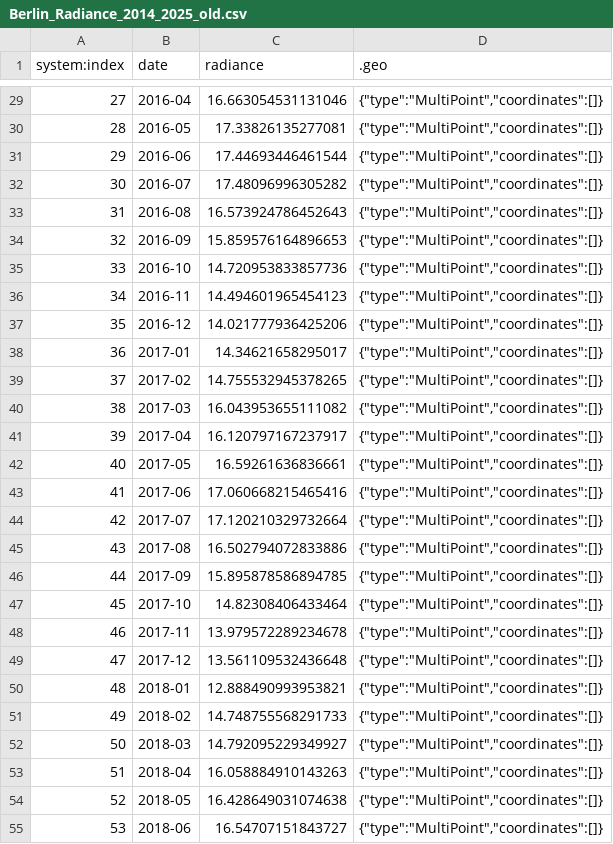
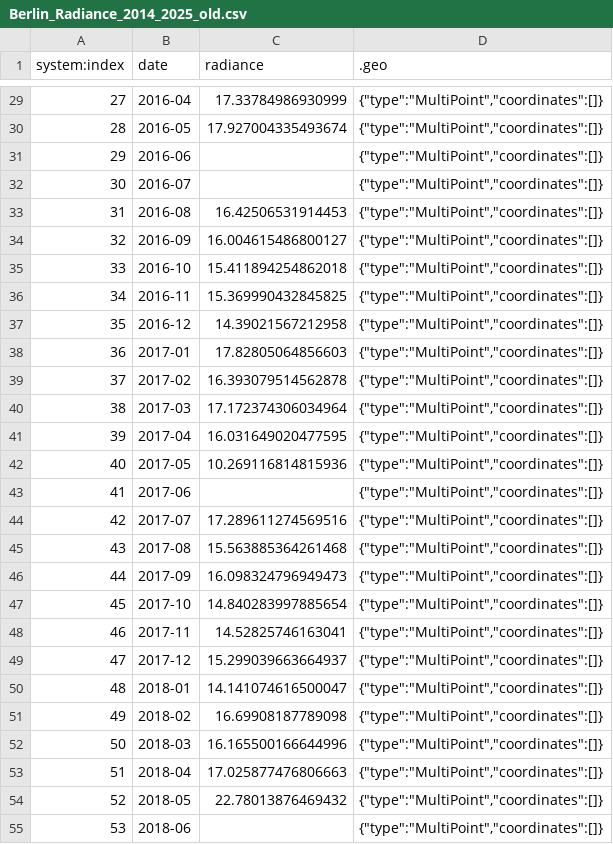
Before and after one commit to magtu/BlackMarble_build, a CSV file: data/Berlin_Radiance_2014_2025_old.csv, drawn as a sheet; only a part is shown, gaps mark what is left out; the diff covers the shown part only.

```diff
--- a/data/Berlin_Radiance_2014_2025_old.csv
+++ b/data/Berlin_Radiance_2014_2025_old.csv
@@ -29,27 +29,27 @@ system:index,date,radiance,.geo
-27,2016-04,16.663054531131046,"{""type"":""MultiPoint"",""coordinates"":[]}"
-28,2016-05,17.33826135277081,"{""type"":""MultiPoint"",""coordinates"":[]}"
-29,2016-06,17.44693446461544,"{""type"":""MultiPoint"",""coordinates"":[]}"
-30,2016-07,17.48096996305282,"{""type"":""MultiPoint"",""coordinates"":[]}"
-31,2016-08,16.573924786452643,"{""type"":""MultiPoint"",""coordinates"":[]}"
-32,2016-09,15.859576164896653,"{""type"":""MultiPoint"",""coordinates"":[]}"
-33,2016-10,14.720953833857736,"{""type"":""MultiPoint"",""coordinates"":[]}"
-34,2016-11,14.494601965454123,"{""type"":""MultiPoint"",""coordinates"":[]}"
-35,2016-12,14.021777936425206,"{""type"":""MultiPoint"",""coordinates"":[]}"
-36,2017-01,14.34621658295017,"{""type"":""MultiPoint"",""coordinates"":[]}"
-37,2017-02,14.755532945378265,"{""type"":""MultiPoint"",""coordinates"":[]}"
-38,2017-03,16.043953655111082,"{""type"":""MultiPoint"",""coordinates"":[]}"
-39,2017-04,16.120797167237917,"{""type"":""MultiPoint"",""coordinates"":[]}"
-40,2017-05,16.59261636836661,"{""type"":""MultiPoint"",""coordinates"":[]}"
-41,2017-06,17.060668215465416,"{""type"":""MultiPoint"",""coordinates"":[]}"
-42,2017-07,17.120210329732664,"{""type"":""MultiPoint"",""coordinates"":[]}"
-43,2017-08,16.502794072833886,"{""type"":""MultiPoint"",""coordinates"":[]}"
-44,2017-09,15.895878586894785,"{""type"":""MultiPoint"",""coordinates"":[]}"
-45,2017-10,14.82308406433464,"{""type"":""MultiPoint"",""coordinates"":[]}"
-46,2017-11,13.979572289234678,"{""type"":""MultiPoint"",""coordinates"":[]}"
-47,2017-12,13.561109532436648,"{""type"":""MultiPoint"",""coordinates"":[]}"
-48,2018-01,12.888490993953821,"{""type"":""MultiPoint"",""coordinates"":[]}"
-49,2018-02,14.748755568291733,"{""type"":""MultiPoint"",""coordinates"":[]}"
-50,2018-03,14.792095229349927,"{""type"":""MultiPoint"",""coordinates"":[]}"
-51,2018-04,16.058884910143263,"{""type"":""MultiPoint"",""coordinates"":[]}"
-52,2018-05,16.428649031074638,"{""type"":""MultiPoint"",""coordinates"":[]}"
-53,2018-06,16.54707151843727,"{""type"":""MultiPoint"",""coordinates"":[]}"
+27,2016-04,17.33784986930999,"{""type"":""MultiPoint"",""coordinates"":[]}"
+28,2016-05,17.927004335493674,"{""type"":""MultiPoint"",""coordinates"":[]}"
+29,2016-06,,"{""type"":""MultiPoint"",""coordinates"":[]}"
+30,2016-07,,"{""type"":""MultiPoint"",""coordinates"":[]}"
+31,2016-08,16.42506531914453,"{""type"":""MultiPoint"",""coordinates"":[]}"
+32,2016-09,16.004615486800127,"{""type"":""MultiPoint"",""coordinates"":[]}"
+33,2016-10,15.411894254862018,"{""type"":""MultiPoint"",""coordinates"":[]}"
+34,2016-11,15.369990432845825,"{""type"":""MultiPoint"",""coordinates"":[]}"
+35,2016-12,14.39021567212958,"{""type"":""MultiPoint"",""coordinates"":[]}"
+36,2017-01,17.82805064856603,"{""type"":""MultiPoint"",""coordinates"":[]}"
+37,2017-02,16.393079514562878,"{""type"":""MultiPoint"",""coordinates"":[]}"
+38,2017-03,17.172374306034964,"{""type"":""MultiPoint"",""coordinates"":[]}"
+39,2017-04,16.031649020477595,"{""type"":""MultiPoint"",""coordinates"":[]}"
+40,2017-05,10.269116814815936,"{""type"":""MultiPoint"",""coordinates"":[]}"
+41,2017-06,,"{""type"":""MultiPoint"",""coordinates"":[]}"
+42,2017-07,17.289611274569516,"{""type"":""MultiPoint"",""coordinates"":[]}"
+43,2017-08,15.563885364261468,"{""type"":""MultiPoint"",""coordinates"":[]}"
+44,2017-09,16.098324796949473,"{""type"":""MultiPoint"",""coordinates"":[]}"
+45,2017-10,14.840283997885654,"{""type"":""MultiPoint"",""coordinates"":[]}"
+46,2017-11,14.52825746163041,"{""type"":""MultiPoint"",""coordinates"":[]}"
+47,2017-12,15.299039663664937,"{""type"":""MultiPoint"",""coordinates"":[]}"
+48,2018-01,14.141074616500047,"{""type"":""MultiPoint"",""coordinates"":[]}"
+49,2018-02,16.69908187789098,"{""type"":""MultiPoint"",""coordinates"":[]}"
+50,2018-03,16.165500166644996,"{""type"":""MultiPoint"",""coordinates"":[]}"
+51,2018-04,17.025877476806663,"{""type"":""MultiPoint"",""coordinates"":[]}"
+52,2018-05,22.78013876469432,"{""type"":""MultiPoint"",""coordinates"":[]}"
+53,2018-06,,"{""type"":""MultiPoint"",""coordinates"":[]}"
```
Also changed, not shown: 117 edited cells elsewhere in this file, 12 other files.
